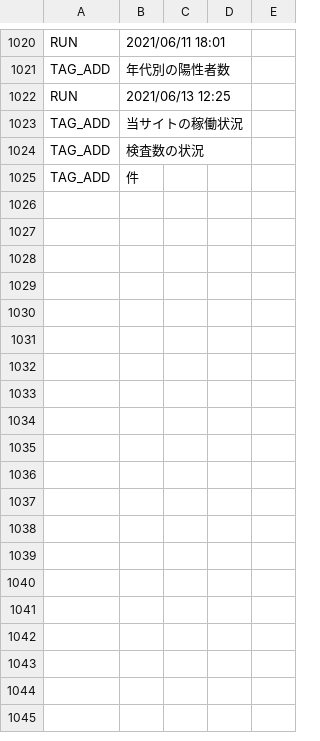
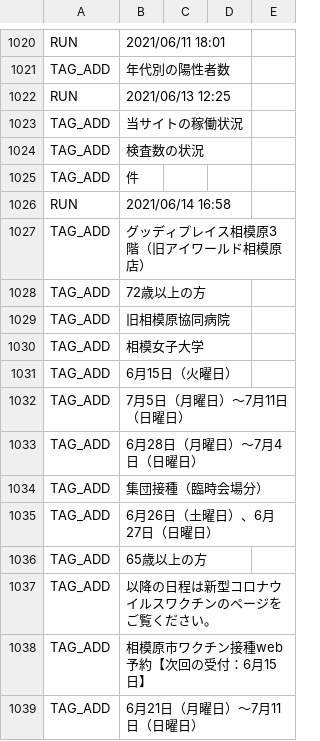
Before and after one commit to fossabot/covid19-chocolate, a CSV file: auto-i18n/result.csv, drawn as a sheet; only a part is shown, gaps mark what is left out.

```diff
--- a/auto-i18n/result.csv
+++ b/auto-i18n/result.csv
@@ -1025 +1025,15 @@ TAG_ADD,検査数の状況
 TAG_ADD,件
+RUN,2021/06/14 16:58
+TAG_ADD,グッディプレイス相模原3階（旧アイワールド相模原店）
+TAG_ADD,72歳以上の方
+TAG_ADD,旧相模原協同病院
+TAG_ADD,相模女子大学
+TAG_ADD,6月15日（火曜日）
+TAG_ADD,7月5日（月曜日）～7月11日（日曜日）
+TAG_ADD,6月28日（月曜日）～7月4日（日曜日）
+TAG_ADD,集団接種（臨時会場分）
+TAG_ADD,6月26日（土曜日）、6月27日（日曜日）
+TAG_ADD,65歳以上の方
+TAG_ADD,以降の日程は新型コロナウイルスワクチンのページをご覧ください。
+TAG_ADD,相模原市ワクチン接種web予約【次回の受付：6月15日】
+TAG_ADD,6月21日（月曜日）～7月11日（日曜日）
```
Also changed, not shown: 1 other file.
